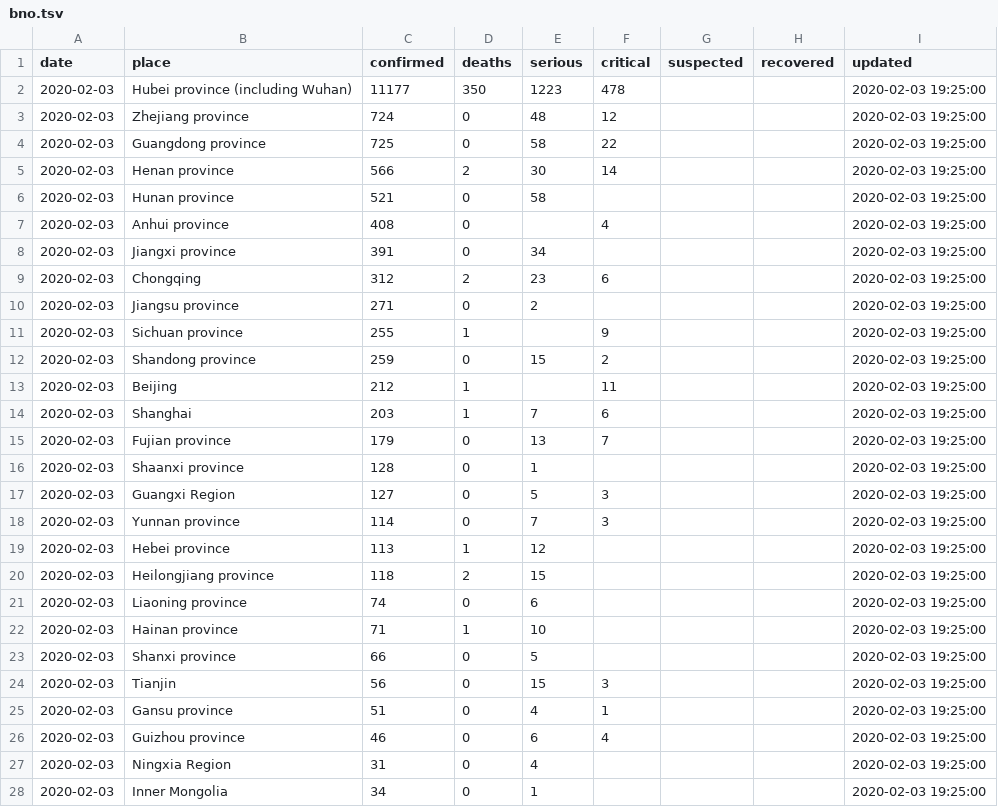
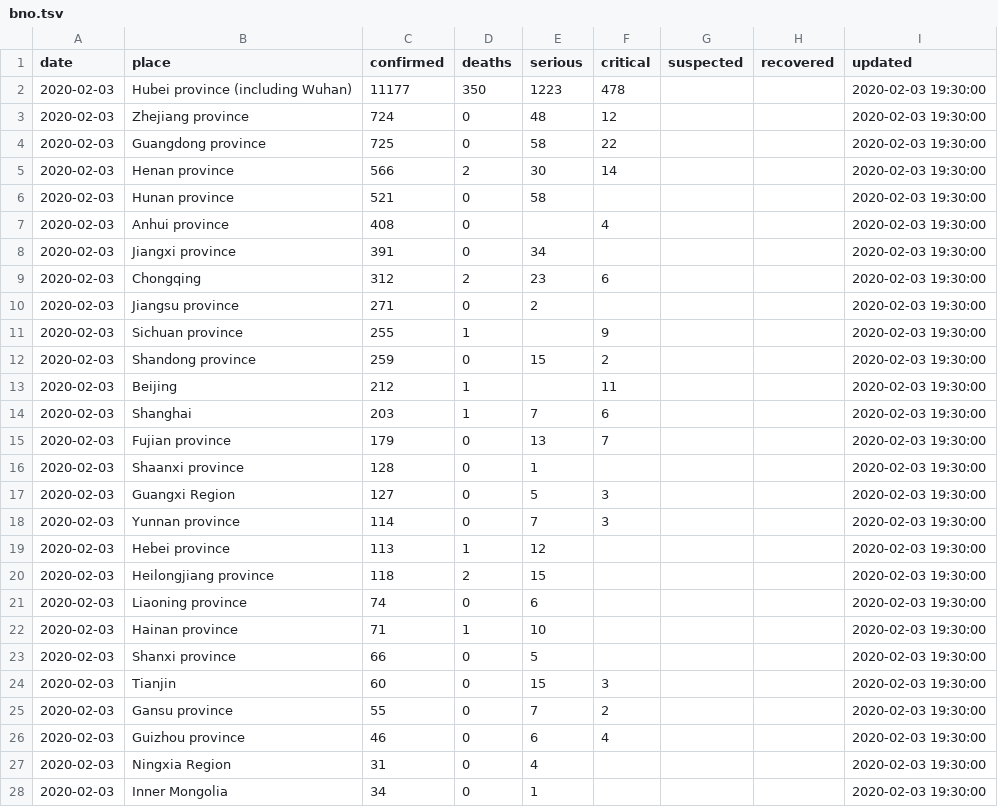
Before and after one commit to smartquark/coronavirus_data, a TSV file: data/bno.tsv, drawn as a sheet; only a part is shown; the diff covers the shown part only.

Commit message:
2020-02-03 19:33:32 +0000

```diff
--- a/data/bno.tsv
+++ b/data/bno.tsv
@@ -1,28 +1,28 @@
 date	place	confirmed	deaths	serious	critical	suspected	recovered	updated
-2020-02-03	Hubei province  (including Wuhan)	11177	350	1223	478			2020-02-03 19:25:00
-2020-02-03	Zhejiang province	724	0	48	12			2020-02-03 19:25:00
-2020-02-03	Guangdong province	725	0	58	22			2020-02-03 19:25:00
-2020-02-03	Henan province	566	2	30	14			2020-02-03 19:25:00
-2020-02-03	Hunan province	521	0	58				2020-02-03 19:25:00
-2020-02-03	Anhui province	408	0		4			2020-02-03 19:25:00
-2020-02-03	Jiangxi province	391	0	34				2020-02-03 19:25:00
-2020-02-03	Chongqing	312	2	23	6			2020-02-03 19:25:00
-2020-02-03	Jiangsu province	271	0	2				2020-02-03 19:25:00
-2020-02-03	Sichuan province	255	1		9			2020-02-03 19:25:00
-2020-02-03	Shandong province	259	0	15	2			2020-02-03 19:25:00
-2020-02-03	Beijing	212	1		11			2020-02-03 19:25:00
-2020-02-03	Shanghai	203	1	7	6			2020-02-03 19:25:00
-2020-02-03	Fujian province	179	0	13	7			2020-02-03 19:25:00
-2020-02-03	Shaanxi province	128	0	1				2020-02-03 19:25:00
-2020-02-03	Guangxi Region	127	0	5	3			2020-02-03 19:25:00
-2020-02-03	Yunnan province	114	0	7	3			2020-02-03 19:25:00
-2020-02-03	Hebei province	113	1	12				2020-02-03 19:25:00
-2020-02-03	Heilongjiang province	118	2	15				2020-02-03 19:25:00
-2020-02-03	Liaoning province	74	0	6				2020-02-03 19:25:00
-2020-02-03	Hainan province	71	1	10				2020-02-03 19:25:00
-2020-02-03	Shanxi province	66	0	5				2020-02-03 19:25:00
-2020-02-03	Tianjin	56	0	15	3			2020-02-03 19:25:00
-2020-02-03	Gansu province	51	0	4	1			2020-02-03 19:25:00
-2020-02-03	Guizhou province	46	0	6	4			2020-02-03 19:25:00
-2020-02-03	Ningxia Region	31	0	4				2020-02-03 19:25:00
-2020-02-03	Inner Mongolia	34	0	1				2020-02-03 19:25:00
+2020-02-03	Hubei province  (including Wuhan)	11177	350	1223	478			2020-02-03 19:30:00
+2020-02-03	Zhejiang province	724	0	48	12			2020-02-03 19:30:00
+2020-02-03	Guangdong province	725	0	58	22			2020-02-03 19:30:00
+2020-02-03	Henan province	566	2	30	14			2020-02-03 19:30:00
+2020-02-03	Hunan province	521	0	58				2020-02-03 19:30:00
+2020-02-03	Anhui province	408	0		4			2020-02-03 19:30:00
+2020-02-03	Jiangxi province	391	0	34				2020-02-03 19:30:00
+2020-02-03	Chongqing	312	2	23	6			2020-02-03 19:30:00
+2020-02-03	Jiangsu province	271	0	2				2020-02-03 19:30:00
+2020-02-03	Sichuan province	255	1		9			2020-02-03 19:30:00
+2020-02-03	Shandong province	259	0	15	2			2020-02-03 19:30:00
+2020-02-03	Beijing	212	1		11			2020-02-03 19:30:00
+2020-02-03	Shanghai	203	1	7	6			2020-02-03 19:30:00
+2020-02-03	Fujian province	179	0	13	7			2020-02-03 19:30:00
+2020-02-03	Shaanxi province	128	0	1				2020-02-03 19:30:00
+2020-02-03	Guangxi Region	127	0	5	3			2020-02-03 19:30:00
+2020-02-03	Yunnan province	114	0	7	3			2020-02-03 19:30:00
+2020-02-03	Hebei province	113	1	12				2020-02-03 19:30:00
+2020-02-03	Heilongjiang province	118	2	15				2020-02-03 19:30:00
+2020-02-03	Liaoning province	74	0	6				2020-02-03 19:30:00
+2020-02-03	Hainan province	71	1	10				2020-02-03 19:30:00
+2020-02-03	Shanxi province	66	0	5				2020-02-03 19:30:00
+2020-02-03	Tianjin	60	0	15	3			2020-02-03 19:30:00
+2020-02-03	Gansu province	55	0	7	2			2020-02-03 19:30:00
+2020-02-03	Guizhou province	46	0	6	4			2020-02-03 19:30:00
+2020-02-03	Ningxia Region	31	0	4				2020-02-03 19:30:00
+2020-02-03	Inner Mongolia	34	0	1				2020-02-03 19:30:00
```
Also changed, not shown: 30 edited cells elsewhere in this file.
